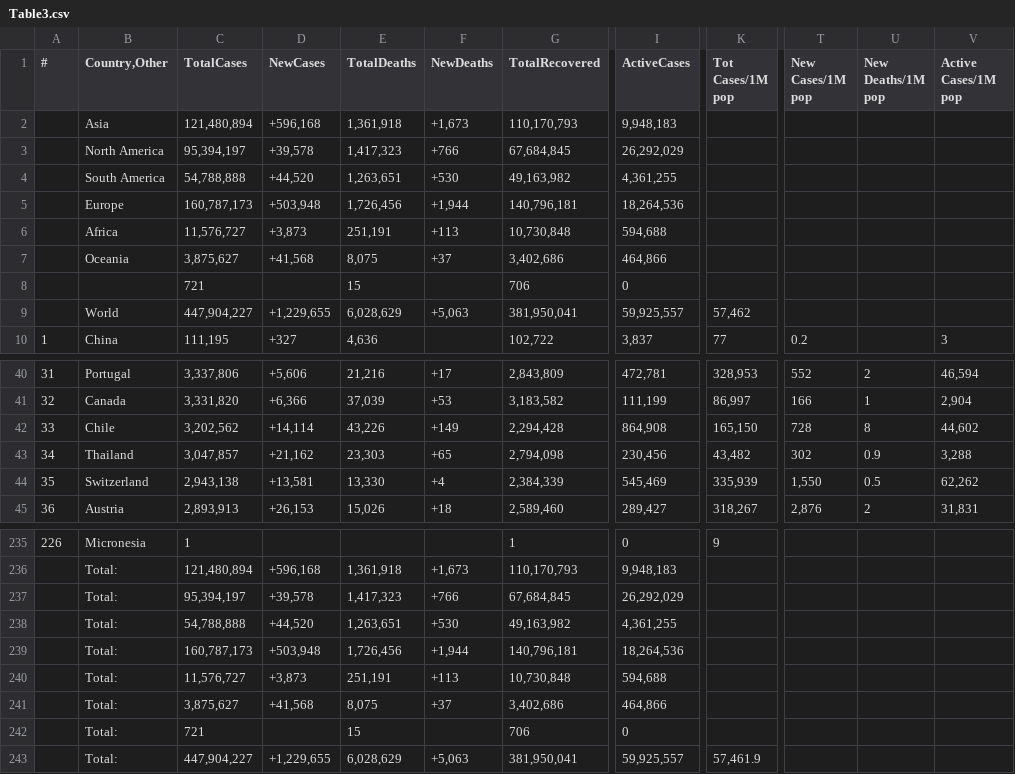
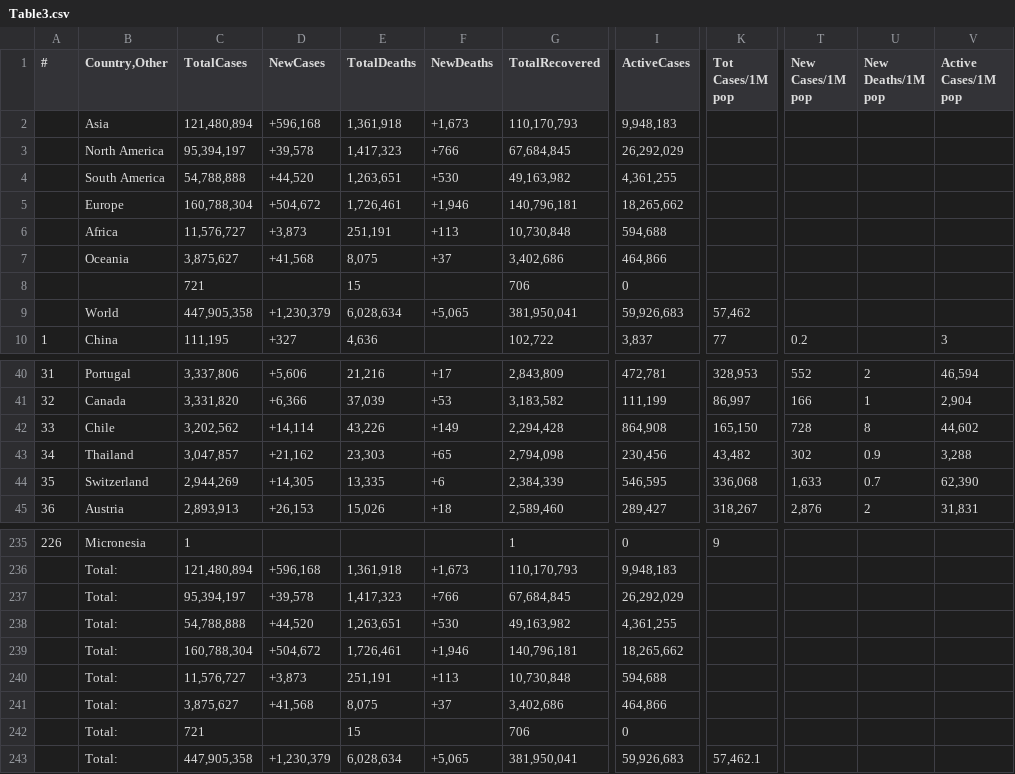
Before and after one commit to Covid-Data-API/Worldometer-Covid-Data-API, a CSV file: Table3.csv, drawn as a sheet; only a part is shown, gaps mark what is left out; the diff names each change by its address in the sheet, - before the commit and + after, or states it on an @@ line.

```diff
--- a/Table3.csv
+++ b/Table3.csv
-C5 (TotalCases): 160,787,173
+C5 (TotalCases): 160,788,304
-D5 (NewCases): +503,948
+D5 (NewCases): +504,672
-E5 (TotalDeaths): 1,726,456
+E5 (TotalDeaths): 1,726,461
-F5 (NewDeaths): +1,944
+F5 (NewDeaths): +1,946
-I5 (ActiveCases): 18,264,536
+I5 (ActiveCases): 18,265,662
-C9 (TotalCases): 447,904,227
+C9 (TotalCases): 447,905,358
-D9 (NewCases): +1,229,655
+D9 (NewCases): +1,230,379
-E9 (TotalDeaths): 6,028,629
+E9 (TotalDeaths): 6,028,634
-F9 (NewDeaths): +5,063
+F9 (NewDeaths): +5,065
-I9 (ActiveCases): 59,925,557
+I9 (ActiveCases): 59,926,683
-C44 (TotalCases): 2,943,138
+C44 (TotalCases): 2,944,269
-D44 (NewCases): +13,581
+D44 (NewCases): +14,305
-E44 (TotalDeaths): 13,330
+E44 (TotalDeaths): 13,335
-F44 (NewDeaths): +4
+F44 (NewDeaths): +6
-I44 (ActiveCases): 545,469
+I44 (ActiveCases): 546,595
-K44 (Tot Cases/1M pop): 335,939
+K44 (Tot Cases/1M pop): 336,068
-T44 (New Cases/1M pop): 1,550
+T44 (New Cases/1M pop): 1,633
-U44 (New Deaths/1M pop): 0.5
+U44 (New Deaths/1M pop): 0.7
-V44 (Active Cases/1M pop): 62,262
+V44 (Active Cases/1M pop): 62,390
-C239 (TotalCases): 160,787,173
+C239 (TotalCases): 160,788,304
-D239 (NewCases): +503,948
+D239 (NewCases): +504,672
-E239 (TotalDeaths): 1,726,456
+E239 (TotalDeaths): 1,726,461
-F239 (NewDeaths): +1,944
+F239 (NewDeaths): +1,946
-I239 (ActiveCases): 18,264,536
+I239 (ActiveCases): 18,265,662
-C243 (TotalCases): 447,904,227
+C243 (TotalCases): 447,905,358
-D243 (NewCases): +1,229,655
+D243 (NewCases): +1,230,379
-E243 (TotalDeaths): 6,028,629
+E243 (TotalDeaths): 6,028,634
-F243 (NewDeaths): +5,063
+F243 (NewDeaths): +5,065
-I243 (ActiveCases): 59,925,557
+I243 (ActiveCases): 59,926,683
-K243 (Tot Cases/1M pop): 57,461.9
+K243 (Tot Cases/1M pop): 57,462.1
```
Also changed, not shown: Table1.csv, 1 other file.
